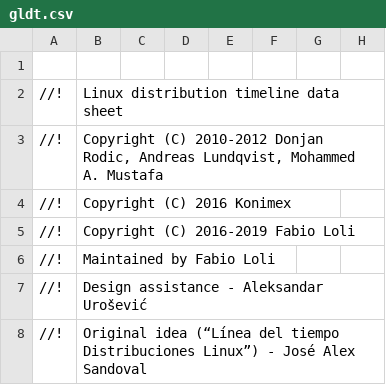
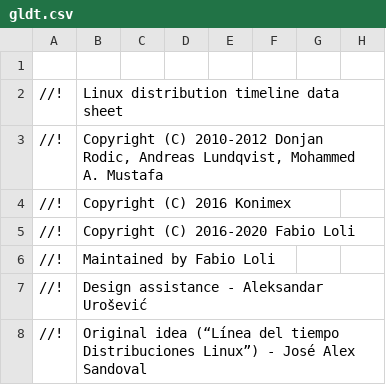
Before and after one commit to OkayPJ/LinuxTimeline-DWiki, a CSV file: gldt.csv, drawn as a sheet; only a part is shown; the diff names each change by its address in the sheet, - before the commit and + after, or states it on an @@ line.

```diff
--- a/gldt.csv
+++ b/gldt.csv
-B5: Copyright (C) 2016-2019 Fabio Loli
+B5: Copyright (C) 2016-2020 Fabio Loli
```
Also changed, not shown: 1 other file.
